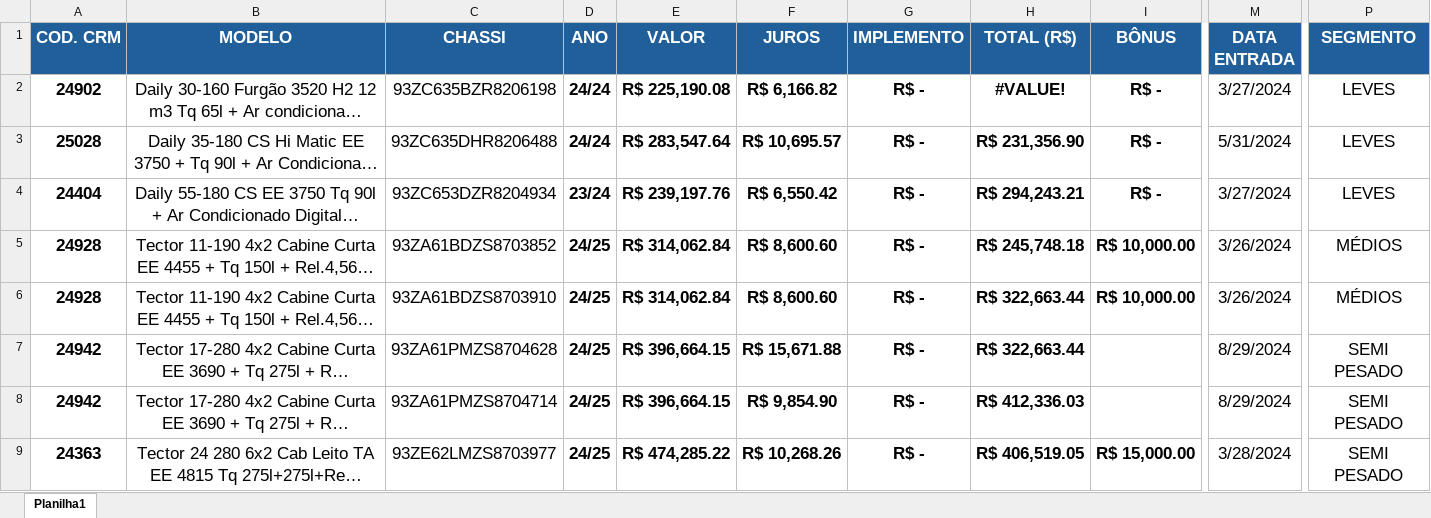
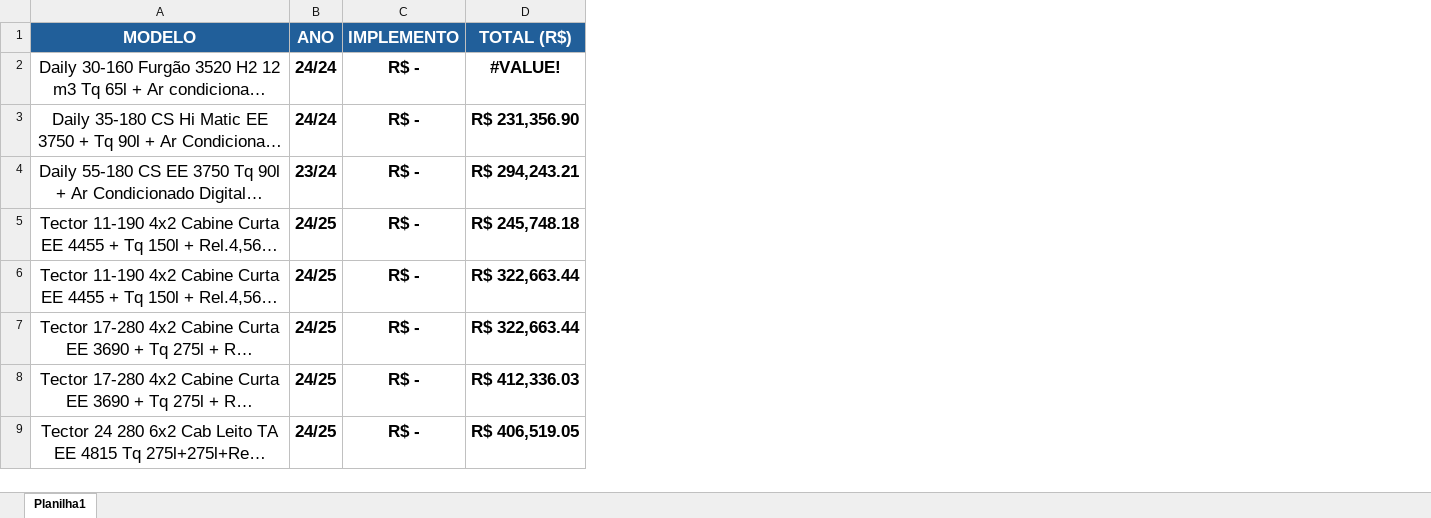
Before and after one commit to mepdl/appiveco, an Excel workbook: ESTOQUE ROO.xlsx, sheet Planilha1, drawn as a sheet; only a part is shown, gaps mark what is left out; long unchanged cells end in …; values as stored, in another font and other column widths than the file's, no borders; conditional formats not drawn; the diff names each change by its address in the sheet, - before the commit and + after, or states it on an @@ line.

Commit message:
estoque

```diff
--- a/ESTOQUE ROO.xlsx (sheet Planilha1)
+++ b/ESTOQUE ROO.xlsx (sheet Planilha1)
-column A (COD. CRM), rows 2-9: 24902 | 25028 | 24404 | 24928 | 24928 | 24942 | 24942 | 24363
-column C (CHASSI), rows 2-9: 93ZC635BZR8206198 | 93ZC635DHR8206488 | 93ZC653DZR8204934 | 93ZA61BDZS8703852 | 93ZA61BDZS8703910 | 93ZA61PMZS8704628 | 93ZA61PMZS8704714 | 93ZE62LMZS8703977
-column E (VALOR), rows 2-9: R$ 225,190.08 | R$ 283,547.64 | R$ 239,197.76 | R$ 314,062.84 | R$ 314,062.84 | R$ 396,664.15 | R$ 396,664.15 | R$ 474,285.22
-column F (JUROS), rows 2-9: R$ 6,166.82 | R$ 10,695.57 | R$ 6,550.42 | R$ 8,600.60 | R$ 8,600.60 | R$ 15,671.88 | R$ 9,854.90 | R$ 10,268.26
-column I (BÔNUS), rows 2-9: R$ - | R$ - | R$ - | R$ 10,000.00 | R$ 10,000.00 |  |  | R$ 15,000.00
-column M (DATA ENTRADA), rows 2-9: 3/27/2024 | 5/31/2024 | 3/27/2024 | 3/26/2024 | 3/26/2024 | 8/29/2024 | 8/29/2024 | 3/28/2024
-column P (SEGMENTO), rows 2-9: LEVES | LEVES | LEVES | MÉDIOS | MÉDIOS | SEMI PESADO | SEMI PESADO | SEMI PESADO
```
Also changed, not shown: ESTOQUE VG.xlsx.
